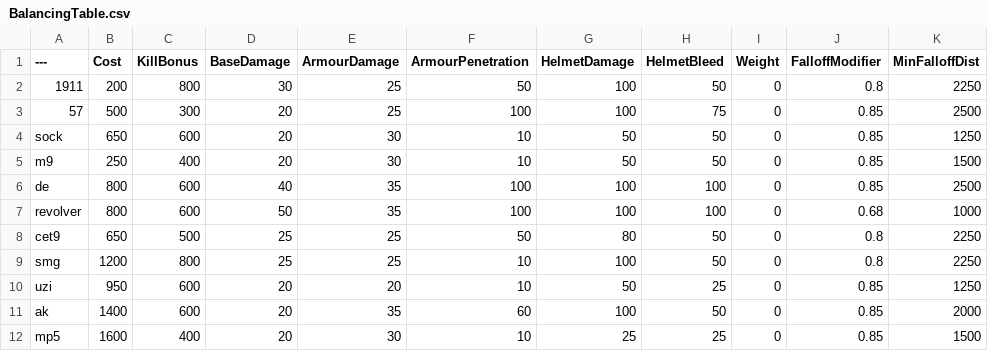
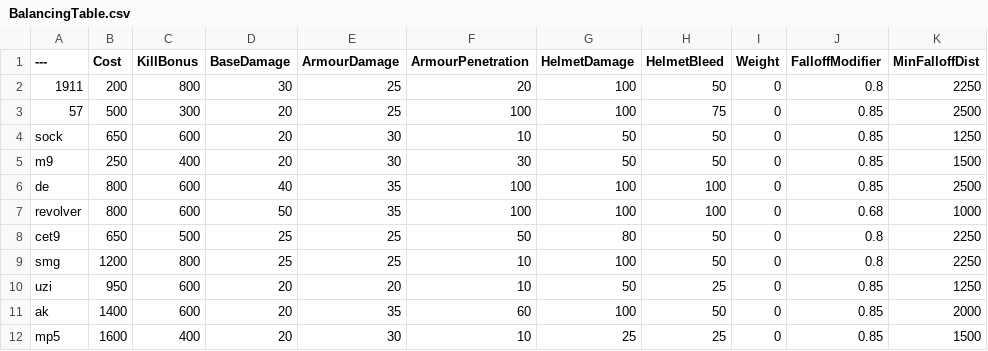
Before and after one commit to TheRealL4D2Ellis/BalancingTable, a CSV file: BalancingTable.csv, drawn as a sheet; only a part is shown; the diff names each change by its address in the sheet, - before the commit and + after, or states it on an @@ line.

Commit message:
Update BalancingTable.csv

```diff
--- a/BalancingTable.csv
+++ b/BalancingTable.csv
-F2 (ArmourPenetration): 50
+F2 (ArmourPenetration): 20
-F5 (ArmourPenetration): 10
+F5 (ArmourPenetration): 30
```
